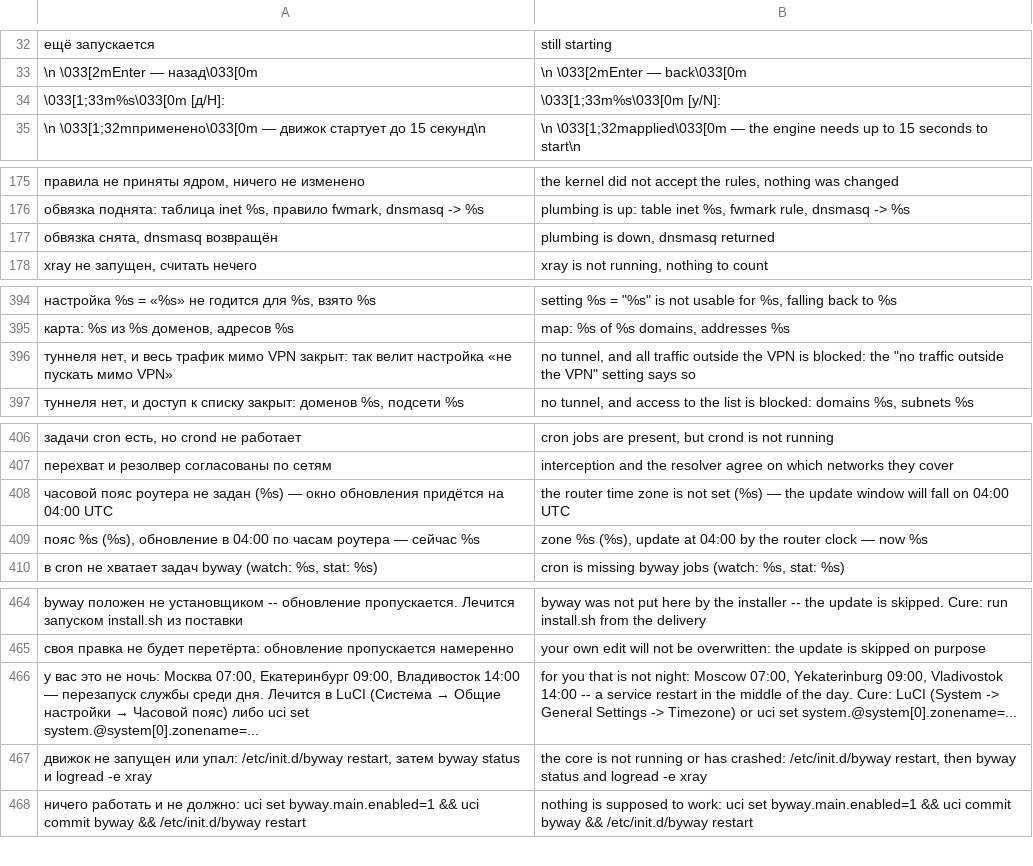
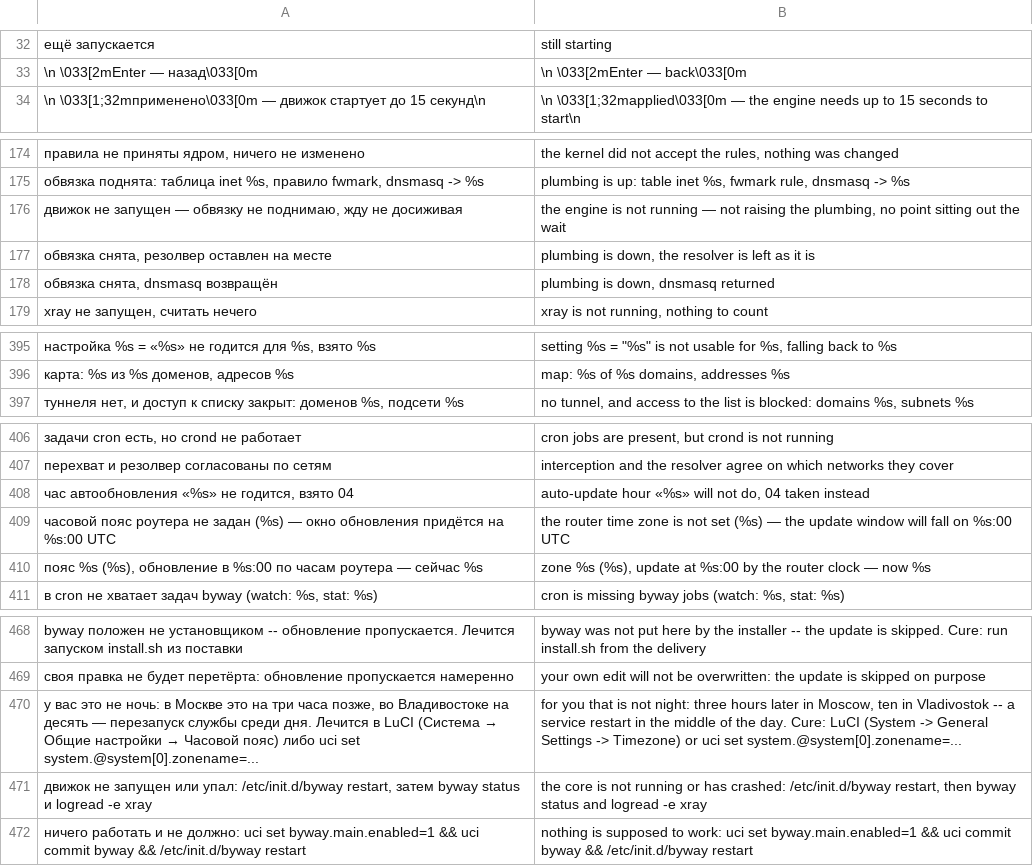
Before and after one commit to Tomonj1/byway, a TSV file: lang/en.tsv, drawn as a sheet; only a part is shown, gaps mark what is left out; removed rows and columns are numbered as before the commit, all else as after; the diff covers the shown part only; the diff names each change by its address in the sheet, - before the commit and + after, or states it on an @@ line.

Commit message:
Надёжность: обвязка не поднималась на OpenWrt 22.03, на чистой установке не собирался конфиг, пропавший маршрут не восстанавливался

```diff
--- a/lang/en.tsv
+++ b/lang/en.tsv
-row 34: \033[1;33m%s\033[0m [д/Н]: | \033[1;33m%s\033[0m [y/N]:
+row 176: движок не запущен — обвязку не поднимаю, жду не досиживая | the engine is not running — not raising the plumbing, no point sitting out the wait
+row 177: обвязка снята, резолвер оставлен на месте | plumbing is down, the resolver is left as it is
-row 396: туннеля нет, и весь трафик мимо VPN закрыт: так велит настройка «не пускать мимо VPN» | no tunnel, and all traffic outside the VPN is blocked: the "no traffic outside the VPN" setting says so
+row 408: час автообновления «%s» не годится, взято 04 | auto-update hour «%s» will not do, 04 taken instead
-A409: …придётся на 04:00 UTC
+A409: …придётся на %s:00 UTC
-B409: …fall on 04:00 UTC
+B409: …fall on %s:00 UTC
-A410: …обновление в 04:00 по часам…
+A410: …обновление в %s:00 по часам…
-B410: …update at 04:00 by the…
+B410: …update at %s:00 by the…
-row 466: у вас это не ночь: Москва 07:00, Екатеринбург 09:00, Владивосток 14:00 — перезапуск службы среди дня. Лечится в LuCI (Система → Общие настройки → Часовой пояс) либо uci set system.@system[0].zonename=... | for you that is not night: Moscow 07:00, Yekaterinburg 09:00, Vladivostok 14:00 -- a service restart in the middle of the day. Cure: LuCI (System -> General Settings -> Timezone) or uci set system.@system[0].zonename=...
+row 470: у вас это не ночь: в Москве это на три часа позже, во Владивостоке на десять — перезапуск службы среди дня. Лечится в LuCI (Система → Общие настройки → Часовой пояс) либо uci set system.@system[0].zonename=... | for you that is not night: three hours later in Moscow, ten in Vladivostok -- a service restart in the middle of the day. Cure: LuCI (System -> General Settings -> Timezone) or uci set system.@system[0].zonename=...
```
Also changed, not shown: 20 added rows, 1 removed row and 2 edited cells elsewhere in this file, 13 other files.
